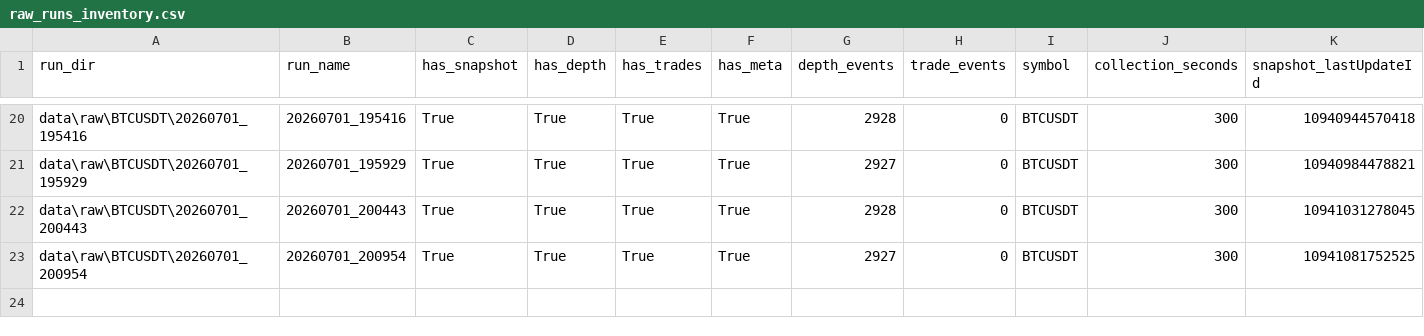
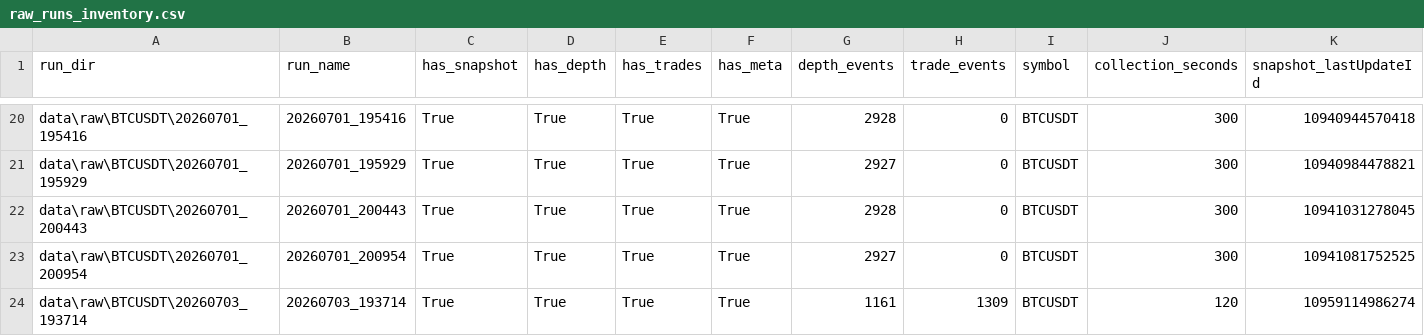
Before and after one commit to MrVinchesto/crypto-perp-microstructure-lab, a CSV file: reports/tables/raw_runs_inventory.csv, drawn as a sheet; only a part is shown, gaps mark what is left out; rows hold the shown columns only; the diff names each change by its address in the sheet, - before the commit and + after, or states it on an @@ line.

Commit message:
Fix trade stream collection

```diff
--- a/reports/tables/raw_runs_inventory.csv
+++ b/reports/tables/raw_runs_inventory.csv
+row 24: data\raw\BTCUSDT\20260703_193714 | 20260703_193714 | True | True | True | True | 1161 | 1309 | BTCUSDT | 120 | 10959114986274
```
Also changed, not shown: 2 other files.
